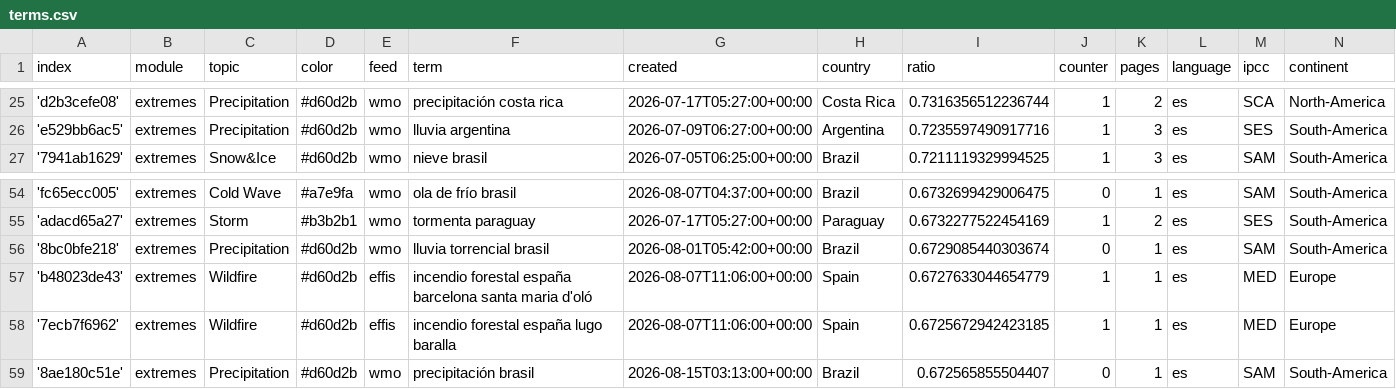
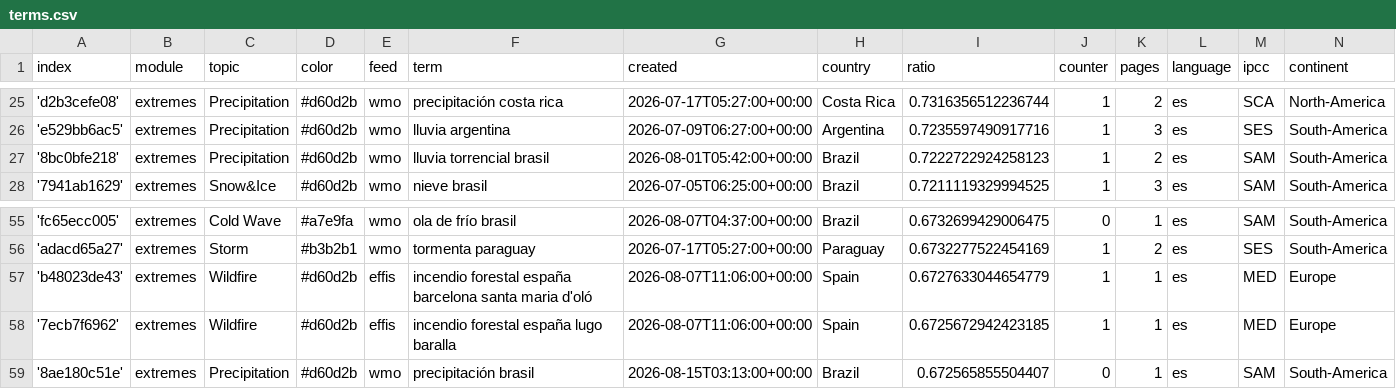
Before and after one commit to jannikdo28-news/spanishExtremes, a CSV file: terms.csv, drawn as a sheet; only a part is shown, gaps mark what is left out; removed rows and columns are numbered as before the commit, all else as after; the diff names each change by its address in the sheet, - before the commit and + after, or states it on an @@ line.

```diff
--- a/terms.csv
+++ b/terms.csv
+row 27: '8bc0bfe218' | extremes | Precipitation | #d60d2b | wmo | lluvia torrencial brasil | 2026-08-01T05:42:00+00:00 | Brazil | 0.7222722924258123 | 1 | 2 | es | SAM | South-America
-row 56: '8bc0bfe218' | extremes | Precipitation | #d60d2b | wmo | lluvia torrencial brasil | 2026-08-01T05:42:00+00:00 | Brazil | 0.6729085440303674 | 0 | 1 | es | SAM | South-America
```
Also changed, not shown: cxsv/news_2026_07.csv.
